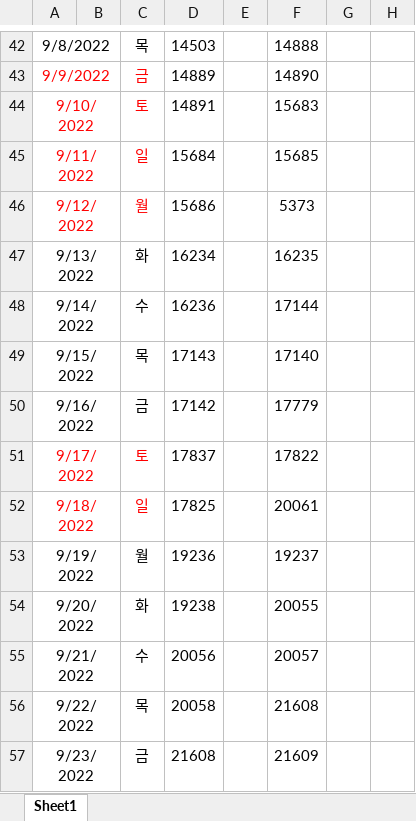
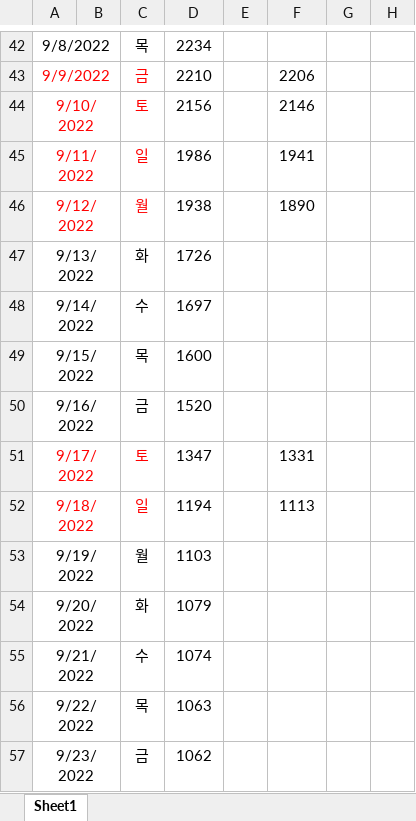
Before and after one commit to HPYoo/swcodingtest, an Excel workbook: CodingTestPlan.xlsx, sheet Sheet1, drawn as a sheet; only a part is shown, gaps mark what is left out; values as stored, in another font and other column widths than the file's, no borders; the diff covers the shown part only; the diff names each change by its address in the sheet, - before the commit and + after, or states it on an @@ line.

```diff
--- a/CodingTestPlan.xlsx (sheet Sheet1)
+++ b/CodingTestPlan.xlsx (sheet Sheet1)
-D42: 14503
+D42: 2234
-F42: 14888
+F42: (empty)
-D43: 14889
+D43: 2210
-F43: 14890
+F43: 2206
-D44: 14891
+D44: 2156
-F44: 15683
+F44: 2146
-D45: 15684
+D45: 1986
-F45: 15685
+F45: 1941
-D46: 15686
+D46: 1938
-F46: 5373
+F46: 1890
-D47: 16234
+D47: 1726
-F47: 16235
+F47: (empty)
-D48: 16236
+D48: 1697
-F48: 17144
+F48: (empty)
-D49: 17143
+D49: 1600
-F49: 17140
+F49: (empty)
-D50: 17142
+D50: 1520
-F50: 17779
+F50: (empty)
-D51: 17837
+D51: 1347
-F51: 17822
+F51: 1331
-D52: 17825
+D52: 1194
-F52: 20061
+F52: 1113
-D53: 19236
+D53: 1103
-F53: 19237
+F53: (empty)
-D54: 19238
+D54: 1079
-F54: 20055
+F54: (empty)
-D55: 20056
+D55: 1074
-F55: 20057
+F55: (empty)
-D56: 20058
+D56: 1063
-F56: 21608
+F56: (empty)
-D57: 21608
+D57: 1062
-F57: 21609
+F57: (empty)
```
Also changed, not shown: 111 edited cells and merged cells elsewhere in this sheet.
